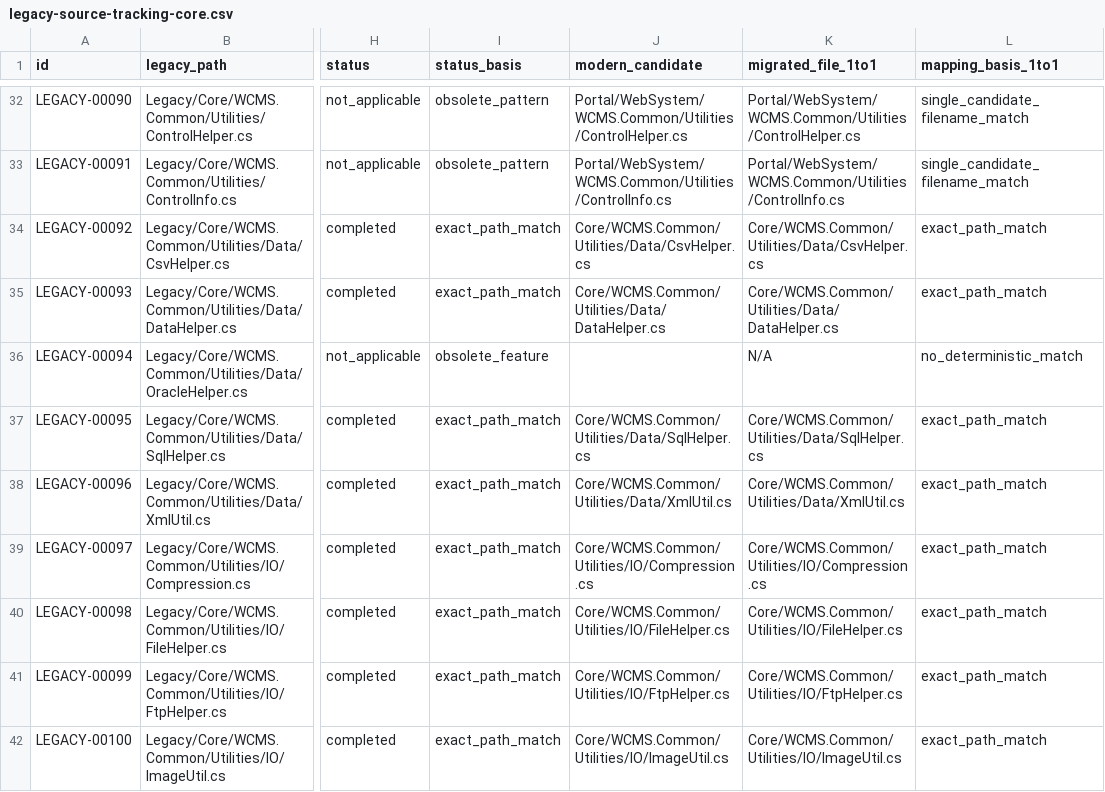
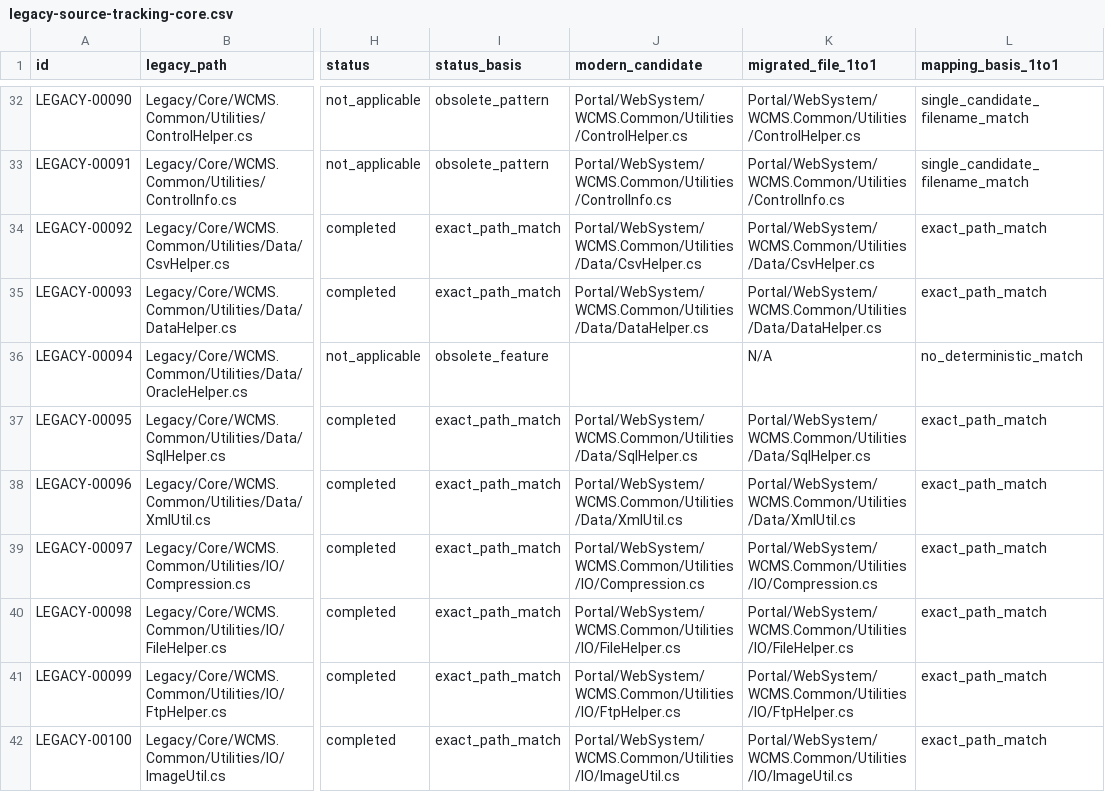
Before and after one commit to dsalunga/mPortal, a CSV file: docs/plans/legacy-migration-v1/inventory/legacy-source-tracking-core.csv, drawn as a sheet; only a part is shown, gaps mark what is left out; the diff covers the shown part only; the diff names each change by its address in the sheet, - before the commit and + after, or states it on an @@ line.

```diff
--- a/docs/plans/legacy-migration-v1/inventory/legacy-source-tracking-core.csv
+++ b/docs/plans/legacy-migration-v1/inventory/legacy-source-tracking-core.csv
-J34 (modern_candidate): Core/WCMS.Common/Utilities/Data/CsvHelper.cs
+J34 (modern_candidate): Portal/WebSystem/WCMS.Common/Utilities/Data/CsvHelper.cs
-K34 (migrated_file_1to1): Core/WCMS.Common/Utilities/Data/CsvHelper.cs
+K34 (migrated_file_1to1): Portal/WebSystem/WCMS.Common/Utilities/Data/CsvHelper.cs
-J35 (modern_candidate): Core/WCMS.Common/Utilities/Data/DataHelper.cs
+J35 (modern_candidate): Portal/WebSystem/WCMS.Common/Utilities/Data/DataHelper.cs
-K35 (migrated_file_1to1): Core/WCMS.Common/Utilities/Data/DataHelper.cs
+K35 (migrated_file_1to1): Portal/WebSystem/WCMS.Common/Utilities/Data/DataHelper.cs
-J37 (modern_candidate): Core/WCMS.Common/Utilities/Data/SqlHelper.cs
+J37 (modern_candidate): Portal/WebSystem/WCMS.Common/Utilities/Data/SqlHelper.cs
-K37 (migrated_file_1to1): Core/WCMS.Common/Utilities/Data/SqlHelper.cs
+K37 (migrated_file_1to1): Portal/WebSystem/WCMS.Common/Utilities/Data/SqlHelper.cs
-J38 (modern_candidate): Core/WCMS.Common/Utilities/Data/XmlUtil.cs
+J38 (modern_candidate): Portal/WebSystem/WCMS.Common/Utilities/Data/XmlUtil.cs
-K38 (migrated_file_1to1): Core/WCMS.Common/Utilities/Data/XmlUtil.cs
+K38 (migrated_file_1to1): Portal/WebSystem/WCMS.Common/Utilities/Data/XmlUtil.cs
-J39 (modern_candidate): Core/WCMS.Common/Utilities/IO/Compression.cs
+J39 (modern_candidate): Portal/WebSystem/WCMS.Common/Utilities/IO/Compression.cs
-K39 (migrated_file_1to1): Core/WCMS.Common/Utilities/IO/Compression.cs
+K39 (migrated_file_1to1): Portal/WebSystem/WCMS.Common/Utilities/IO/Compression.cs
-J40 (modern_candidate): Core/WCMS.Common/Utilities/IO/FileHelper.cs
+J40 (modern_candidate): Portal/WebSystem/WCMS.Common/Utilities/IO/FileHelper.cs
-K40 (migrated_file_1to1): Core/WCMS.Common/Utilities/IO/FileHelper.cs
+K40 (migrated_file_1to1): Portal/WebSystem/WCMS.Common/Utilities/IO/FileHelper.cs
-J41 (modern_candidate): Core/WCMS.Common/Utilities/IO/FtpHelper.cs
+J41 (modern_candidate): Portal/WebSystem/WCMS.Common/Utilities/IO/FtpHelper.cs
-K41 (migrated_file_1to1): Core/WCMS.Common/Utilities/IO/FtpHelper.cs
+K41 (migrated_file_1to1): Portal/WebSystem/WCMS.Common/Utilities/IO/FtpHelper.cs
-J42 (modern_candidate): Core/WCMS.Common/Utilities/IO/ImageUtil.cs
+J42 (modern_candidate): Portal/WebSystem/WCMS.Common/Utilities/IO/ImageUtil.cs
-K42 (migrated_file_1to1): Core/WCMS.Common/Utilities/IO/ImageUtil.cs
+K42 (migrated_file_1to1): Portal/WebSystem/WCMS.Common/Utilities/IO/ImageUtil.cs
```
Also changed, not shown: 95 edited cells elsewhere in this file, docs/plans/legacy-migration-v1/inventory/legacy-source-tracking-libraries.csv, docs/plans/legacy-migration-v1/module-status-rollup.csv, 21 other files.
